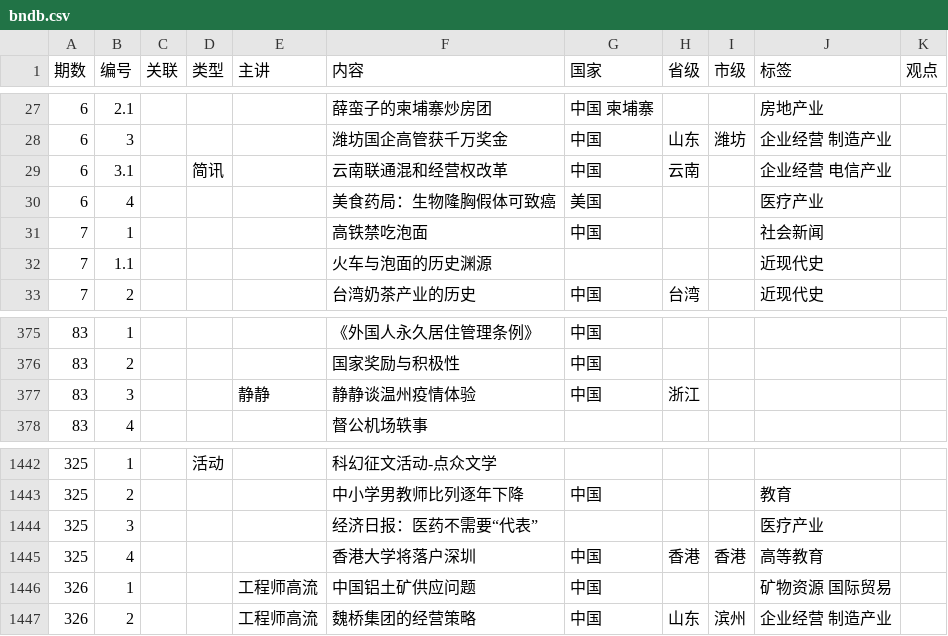
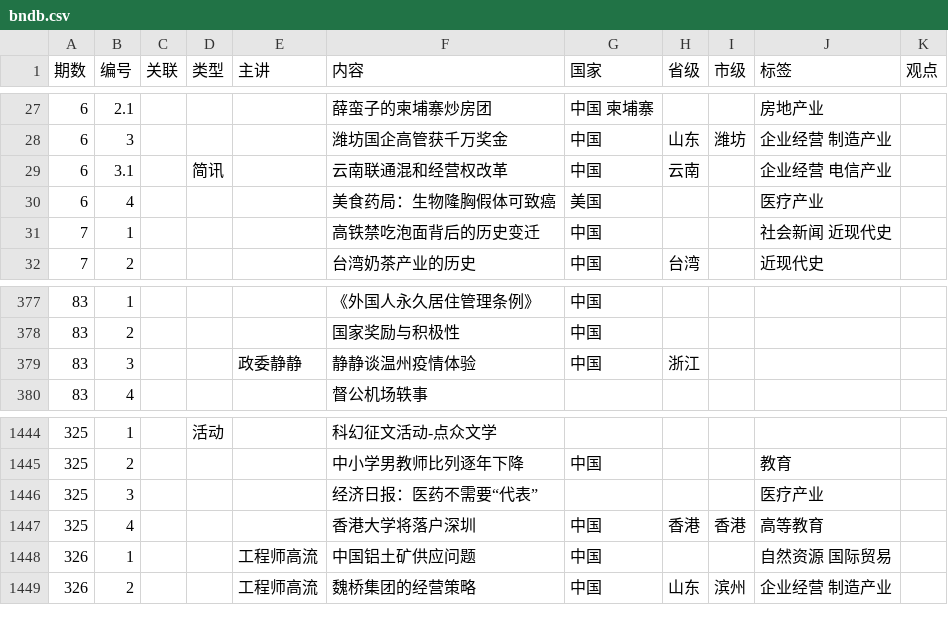
Before and after one commit to bedtimenewsdb/bndb, a CSV file: data/bndb.csv, drawn as a sheet; only a part is shown, gaps mark what is left out; the diff covers the shown part only.

```diff
--- a/data/bndb.csv
+++ b/data/bndb.csv
@@ -30,4 +30,3 @@
 6,4,,,,美食药局：生物隆胸假体可致癌,美国,,,医疗产业,
-7,1,,,,高铁禁吃泡面,中国,,,社会新闻,
-7,1.1,,,,火车与泡面的历史渊源,,,,近现代史,
+7,1,,,,高铁禁吃泡面背后的历史变迁,中国,,,社会新闻 近现代史,
 7,2,,,,台湾奶茶产业的历史,中国,台湾,,近现代史,
@@ -376,3 +378,3 @@
 83,2,,,,国家奖励与积极性,中国,,,,
-83,3,,,静静,静静谈温州疫情体验,中国,浙江,,,
+83,3,,,政委静静,静静谈温州疫情体验,中国,浙江,,,
 83,4,,,,督公机场轶事,,,,,
@@ -1445,3 +1447,3 @@
 325,4,,,,香港大学将落户深圳,中国,香港,香港,高等教育,
-326,1,,,工程师高流,中国铝土矿供应问题,中国,,,矿物资源 国际贸易,
+326,1,,,工程师高流,中国铝土矿供应问题,中国,,,自然资源 国际贸易,
 326,2,,,工程师高流,魏桥集团的经营策略,中国,山东,滨州,企业经营 制造产业,
```
Also changed, not shown: 3 added rows and 31 edited cells elsewhere in this file.
